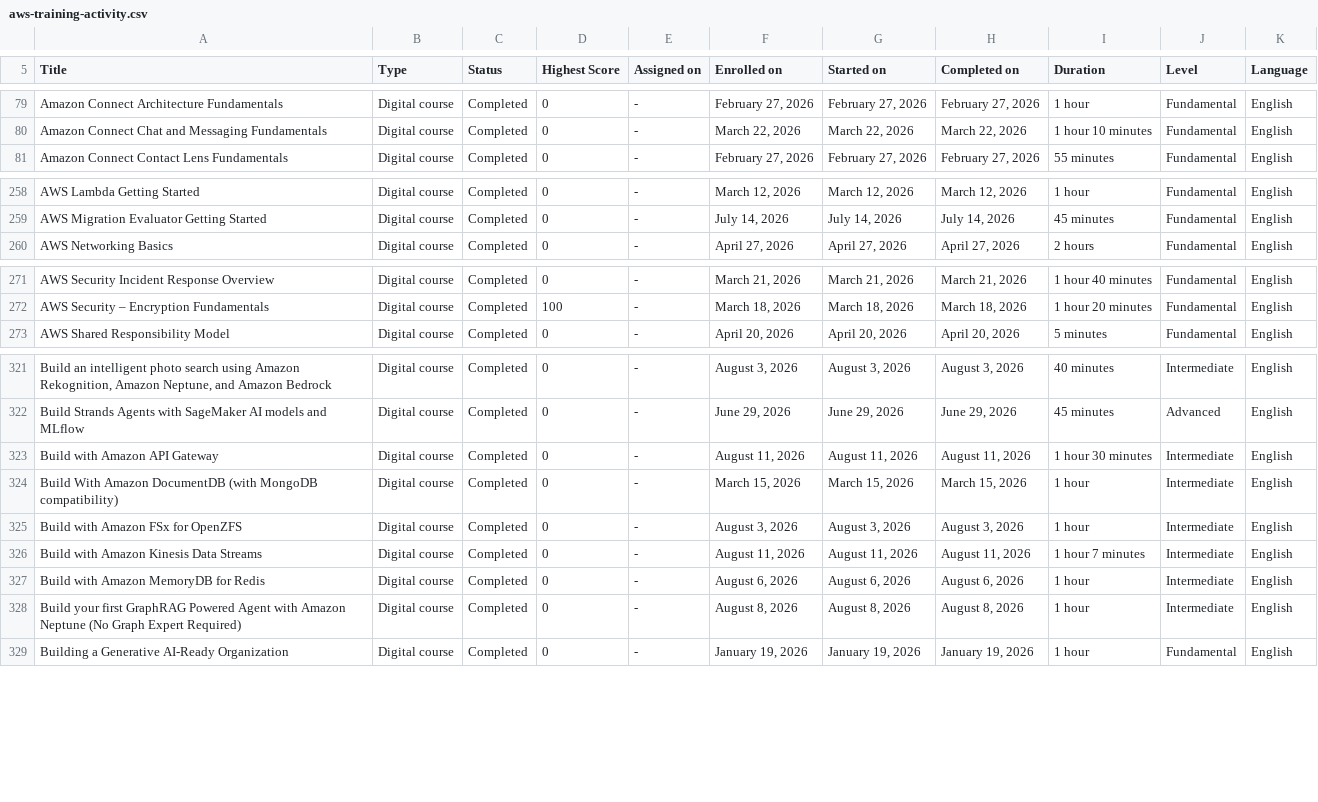
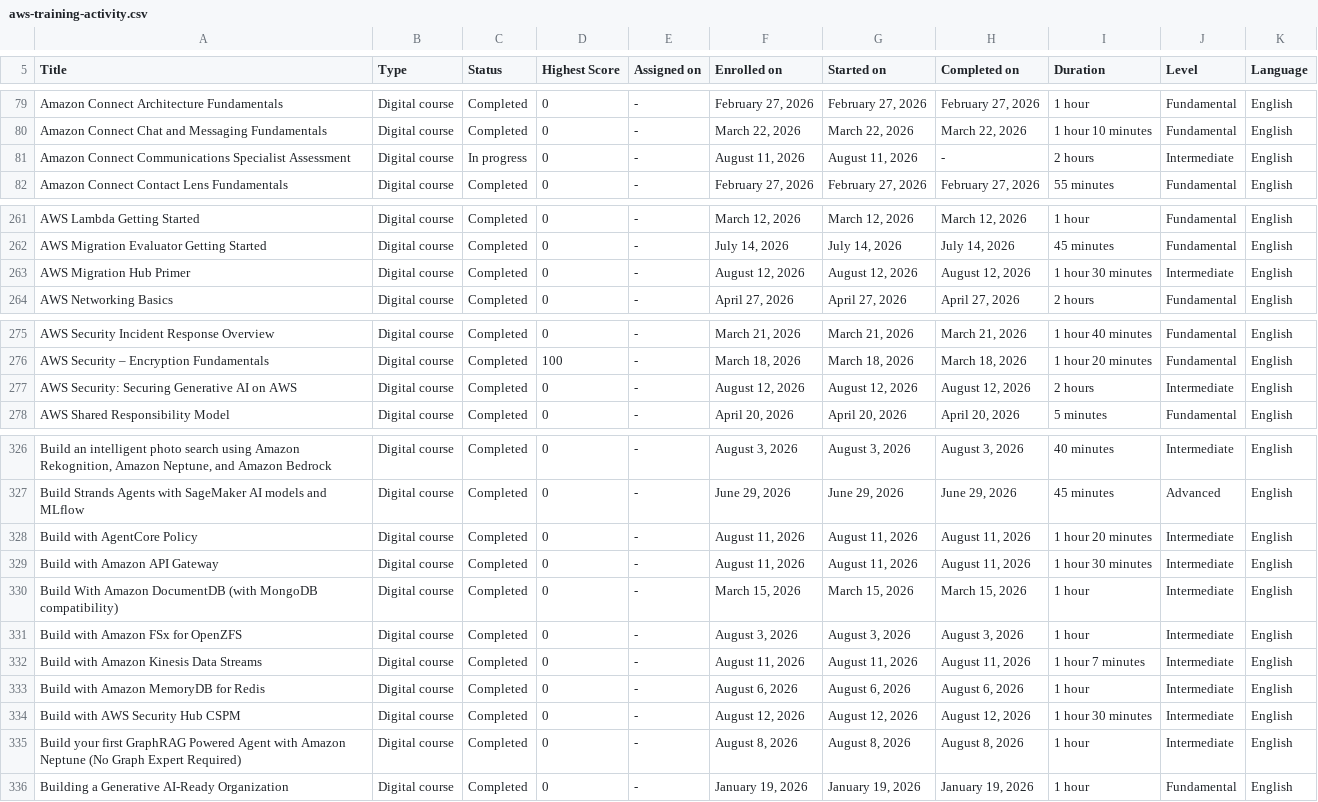
Before and after one commit to VojislavMiloradovic/my-credentials, a CSV file: data/aws-training-activity.csv, drawn as a sheet; only a part is shown, gaps mark what is left out; the diff covers the shown part only; the diff names each change by its address in the sheet, - before the commit and + after, or states it on an @@ line.

```diff
--- a/data/aws-training-activity.csv
+++ b/data/aws-training-activity.csv
+row 81: Amazon Connect Communications Specialist Assessment | Digital course | In progress | 0 | - | August 11, 2026 | August 11, 2026 | - | 2 hours | Intermediate | English
+row 263: AWS Migration Hub Primer | Digital course | Completed | 0 | - | August 12, 2026 | August 12, 2026 | August 12, 2026 | 1 hour 30 minutes | Intermediate | English
+row 277: AWS Security: Securing Generative AI on AWS | Digital course | Completed | 0 | - | August 12, 2026 | August 12, 2026 | August 12, 2026 | 2 hours | Intermediate | English
+row 328: Build with AgentCore Policy | Digital course | Completed | 0 | - | August 11, 2026 | August 11, 2026 | August 11, 2026 | 1 hour 20 minutes | Intermediate | English
+row 334: Build with AWS Security Hub CSPM | Digital course | Completed | 0 | - | August 12, 2026 | August 12, 2026 | August 12, 2026 | 1 hour 30 minutes | Intermediate | English
```
Also changed, not shown: 10 added rows and 2 edited cells elsewhere in this file.
